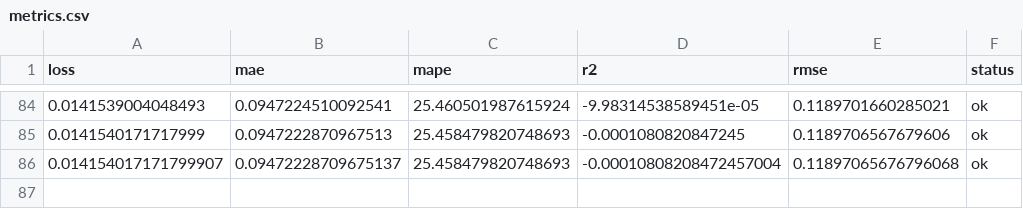
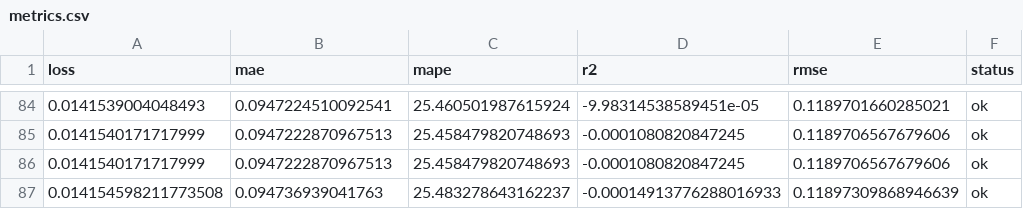
Before and after one commit to autobotsmlops/project, a CSV file: metrics.csv, drawn as a sheet; only a part is shown, gaps mark what is left out; removed rows and columns are numbered as before the commit, all else as after; the diff names each change by its address in the sheet, - before the commit and + after, or states it on an @@ line.

```diff
--- a/metrics.csv
+++ b/metrics.csv
-row 86: 0.014154017171799907 | 0.09472228709675137 | 25.458479820748693 | -0.00010808208472457004 | 0.11897065676796068 | ok
+row 86: 0.0141540171717999 | 0.0947222870967513 | 25.458479820748693 | -0.0001080820847245 | 0.1189706567679606 | ok
+row 87: 0.014154598211773508 | 0.094736939041763 | 25.483278643162237 | -0.00014913776288016933 | 0.11897309868946639 | ok
```
